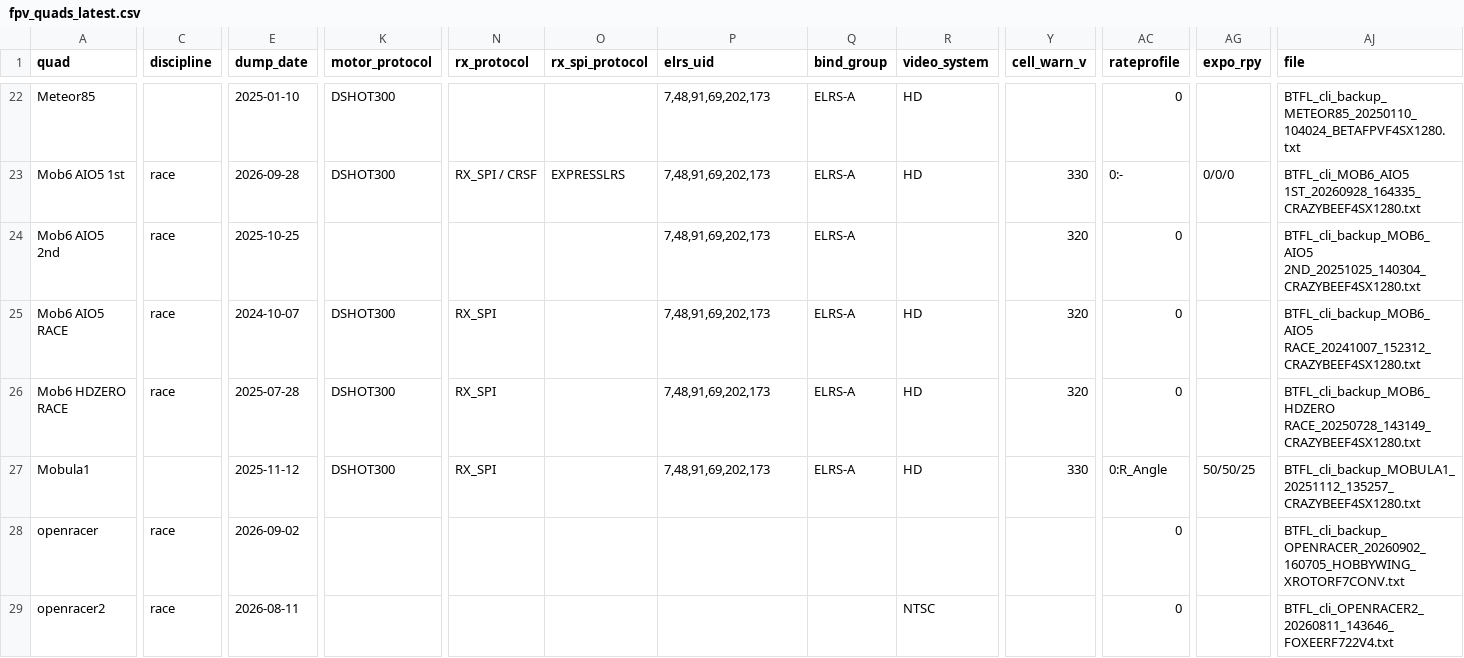
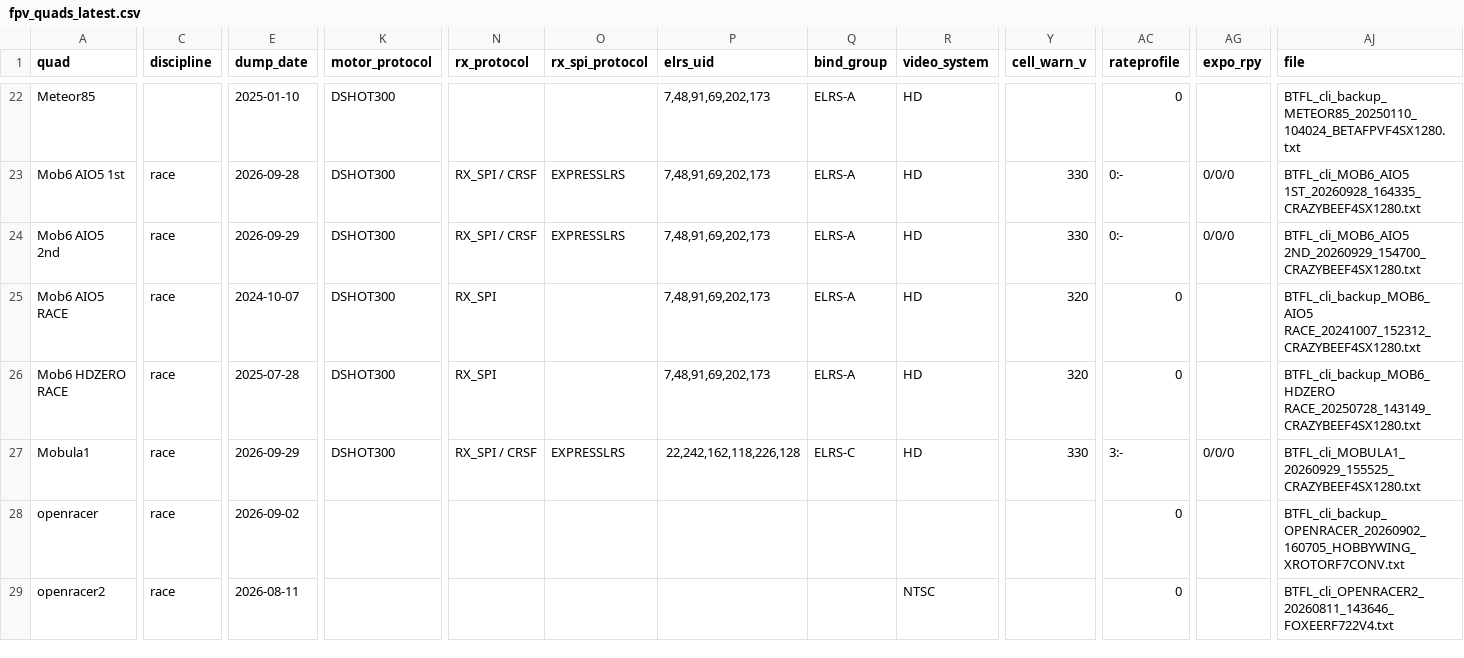
Before and after one commit to irom77/fpv_cli_dumps, a CSV file: fpv_quads_latest.csv, drawn as a sheet; only a part is shown, gaps mark what is left out; the diff covers the shown part only; the diff names each change by its address in the sheet, - before the commit and + after, or states it on an @@ line.

```diff
--- a/fpv_quads_latest.csv
+++ b/fpv_quads_latest.csv
-E24 (dump_date): 2025-10-25
+E24 (dump_date): 2026-09-29
-K24 (motor_protocol): (empty)
+K24 (motor_protocol): DSHOT300
-N24 (rx_protocol): (empty)
+N24 (rx_protocol): RX_SPI / CRSF
-O24 (rx_spi_protocol): (empty)
+O24 (rx_spi_protocol): EXPRESSLRS
-R24 (video_system): (empty)
+R24 (video_system): HD
-Y24 (cell_warn_v): 320
+Y24 (cell_warn_v): 330
-AC24 (rateprofile): 0
+AC24 (rateprofile): 0:-
-AG24 (expo_rpy): (empty)
+AG24 (expo_rpy): 0/0/0
-AJ24 (file): BTFL_cli_backup_MOB6_AIO5 2ND_20251025_140304_CRAZYBEEF4SX1280.txt
+AJ24 (file): BTFL_cli_MOB6_AIO5 2ND_20260929_154700_CRAZYBEEF4SX1280.txt
-C27 (discipline): (empty)
+C27 (discipline): race
-E27 (dump_date): 2025-11-12
+E27 (dump_date): 2026-09-29
-N27 (rx_protocol): RX_SPI
+N27 (rx_protocol): RX_SPI / CRSF
-O27 (rx_spi_protocol): (empty)
+O27 (rx_spi_protocol): EXPRESSLRS
-P27 (elrs_uid): 7,48,91,69,202,173
+P27 (elrs_uid): 22,242,162,118,226,128
-Q27 (bind_group): ELRS-A
+Q27 (bind_group): ELRS-C
-AC27 (rateprofile): 0:R_Angle
+AC27 (rateprofile): 3:-
-AG27 (expo_rpy): 50/50/25
+AG27 (expo_rpy): 0/0/0
-AJ27 (file): BTFL_cli_backup_MOBULA1_20251112_135257_CRAZYBEEF4SX1280.txt
+AJ27 (file): BTFL_cli_MOBULA1_20260929_155525_CRAZYBEEF4SX1280.txt
```
Also changed, not shown: 5 edited cells elsewhere in this file, fpv_quads.csv, hardware.csv, 6 other files.
